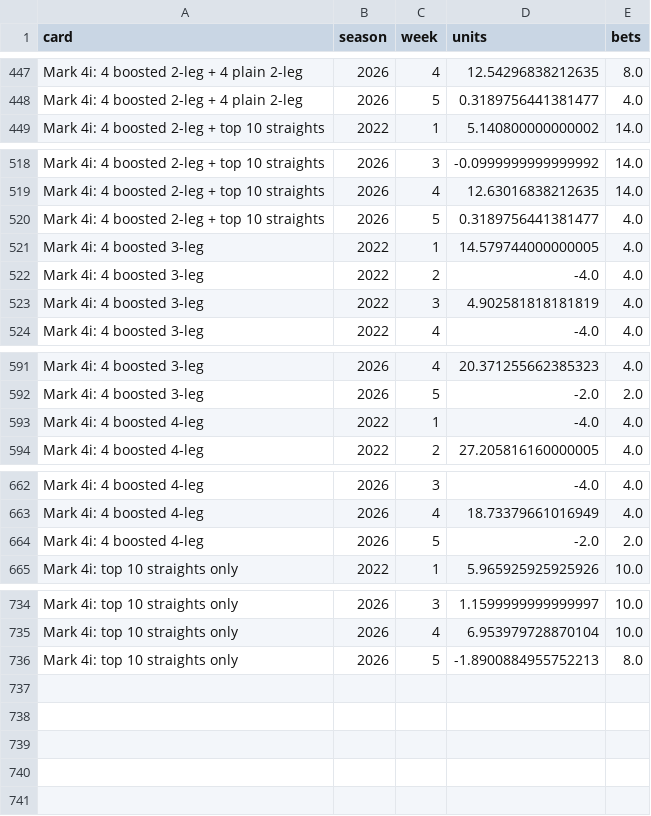
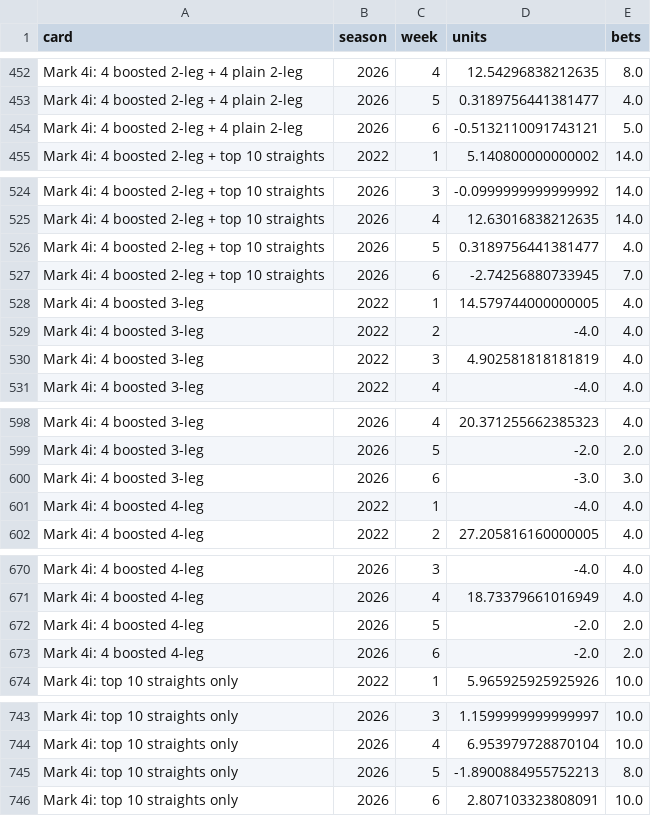
Before and after one commit to Lgulle1/Script-the-slate, a CSV file: records/lab/cards_weeks.csv, drawn as a sheet; only a part is shown, gaps mark what is left out; the diff covers the shown part only; the diff names each change by its address in the sheet, - before the commit and + after, or states it on an @@ line.

```diff
--- a/records/lab/cards_weeks.csv
+++ b/records/lab/cards_weeks.csv
+row 454: Mark 4i: 4 boosted 2-leg + 4 plain 2-leg | 2026 | 6 | -0.5132110091743121 | 5.0
+row 527: Mark 4i: 4 boosted 2-leg + top 10 straights | 2026 | 6 | -2.74256880733945 | 7.0
+row 600: Mark 4i: 4 boosted 3-leg | 2026 | 6 | -3.0 | 3.0
+row 673: Mark 4i: 4 boosted 4-leg | 2026 | 6 | -2.0 | 2.0
+row 746: Mark 4i: top 10 straights only | 2026 | 6 | 2.807103323808091 | 10.0
```
Also changed, not shown: 5 added rows elsewhere in this file, records/lab/cards.csv, records/lab/combo_h2h_boosted.csv, 15 other files.
